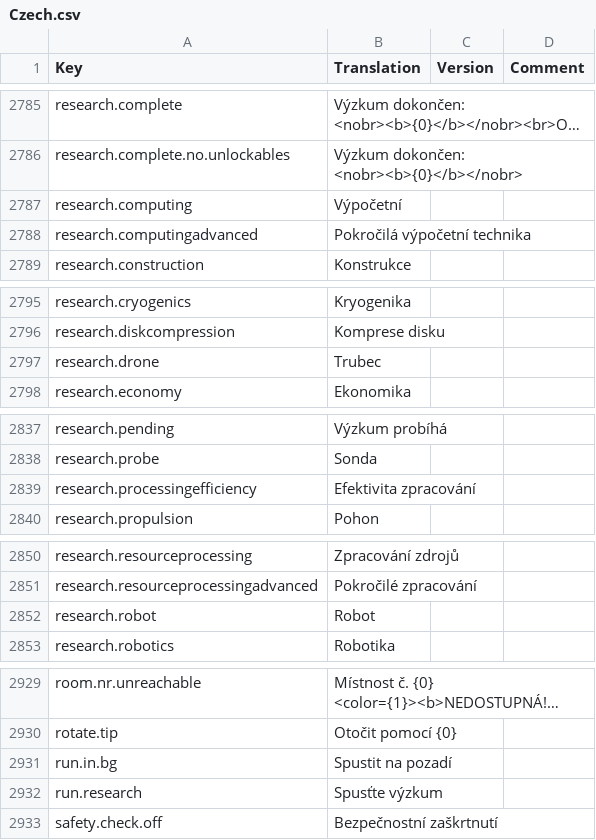
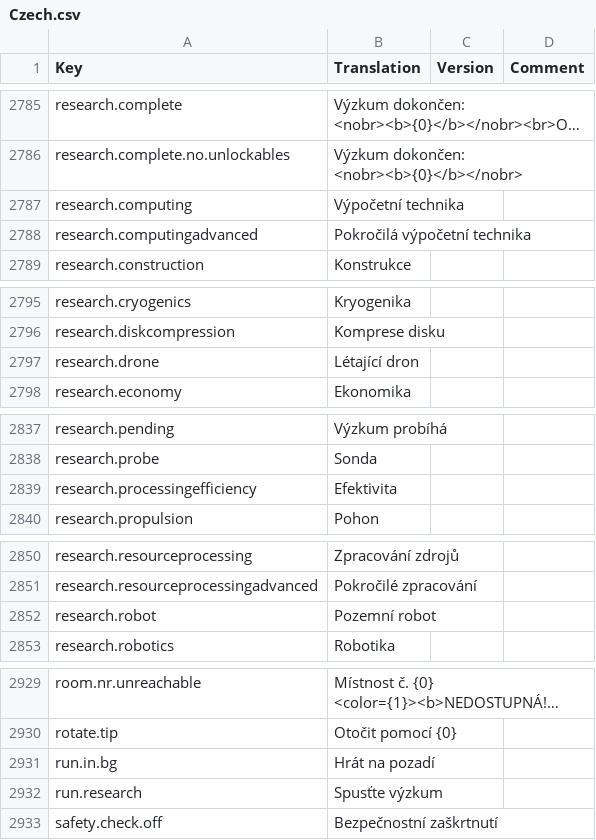
Before and after one commit to kodolinija/stardeus-translations, a CSV file: Translations/Czech.csv, drawn as a sheet; only a part is shown, gaps mark what is left out; long unchanged cells end in …; the diff covers the shown part only; the diff names each change by its address in the sheet, - before the commit and + after, or states it on an @@ line.

Commit message:
Update Czech.csv
+7 new keys
Simplifying translation

```diff
--- a/Translations/Czech.csv
+++ b/Translations/Czech.csv
-B2787 (Translation): Výpočetní
+B2787 (Translation): Výpočetní technika
-B2797 (Translation): Trubec
+B2797 (Translation): Létající dron
-B2839 (Translation): Efektivita zpracování
+B2839 (Translation): Efektivita
-B2852 (Translation): Robot
+B2852 (Translation): Pozemní robot
-B2931 (Translation): Spustit na pozadí
+B2931 (Translation): Hrát na pozadí
```
Also changed, not shown: 10 added rows and 17 edited cells elsewhere in this file.
